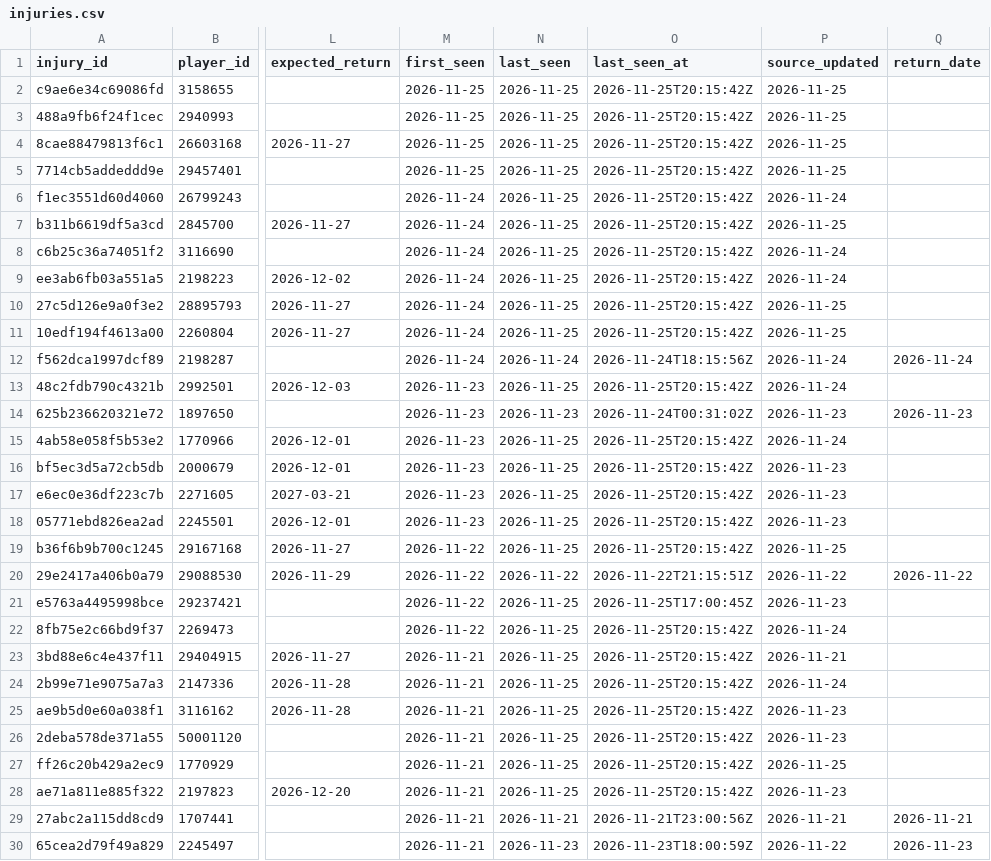
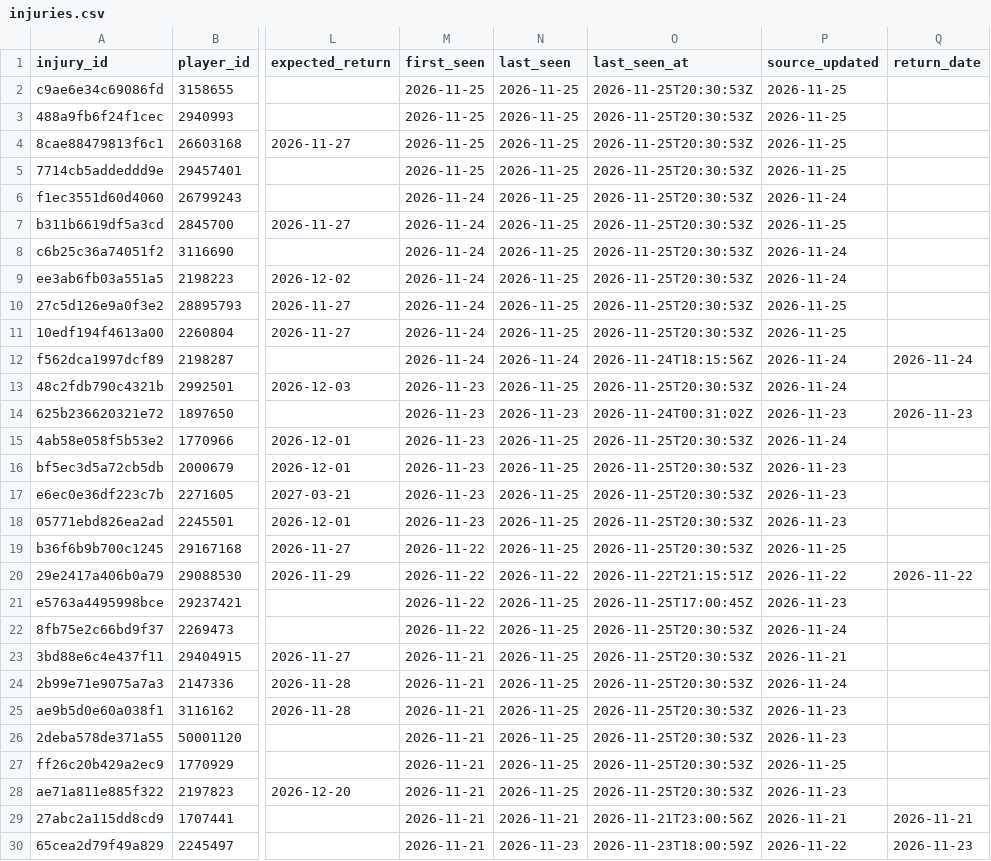
Before and after one commit to ajpayzant/NHL-Injury-Tool, a CSV file: data/injuries.csv, drawn as a sheet; only a part is shown, gaps mark what is left out; the diff covers the shown part only; the diff names each change by its address in the sheet, - before the commit and + after, or states it on an @@ line.

```diff
--- a/data/injuries.csv
+++ b/data/injuries.csv
-O2:O11 (last_seen_at): 2026-11-25T20:15:42Z
+O2:O11 (last_seen_at): 2026-11-25T20:30:53Z
-O13 (last_seen_at): 2026-11-25T20:15:42Z
+O13 (last_seen_at): 2026-11-25T20:30:53Z
-O15:O19 (last_seen_at): 2026-11-25T20:15:42Z
+O15:O19 (last_seen_at): 2026-11-25T20:30:53Z
-O22:O28 (last_seen_at): 2026-11-25T20:15:42Z
+O22:O28 (last_seen_at): 2026-11-25T20:30:53Z
```
Also changed, not shown: 99 edited cells elsewhere in this file, data/runs.csv, 1 other file.
